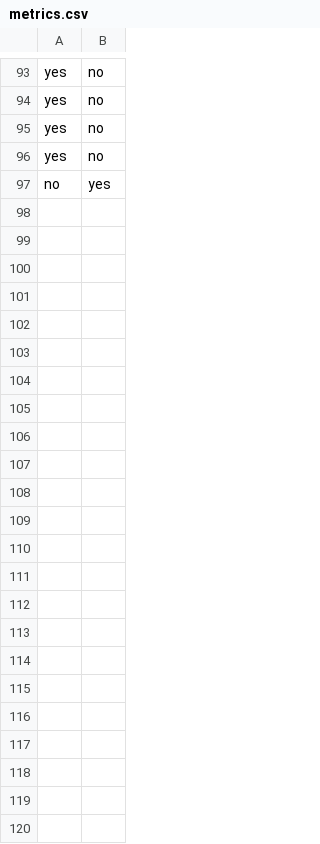
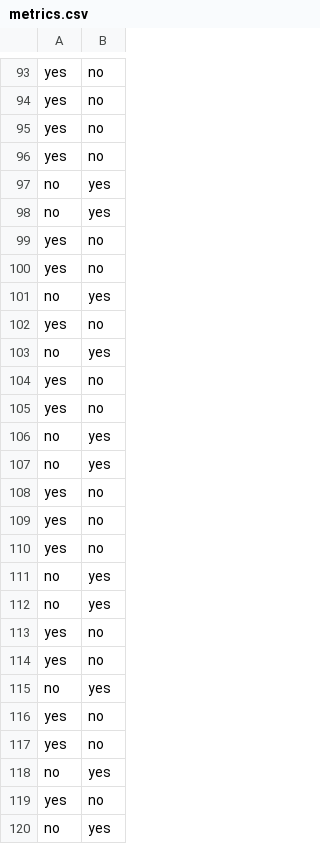
Before and after one commit to henrygreen311/mamacita, a CSV file: metrics.csv, drawn as a sheet; only a part is shown, gaps mark what is left out.

```diff
--- a/metrics.csv
+++ b/metrics.csv
@@ -97 +97,24 @@ yes,no
 no,yes
+no,yes
+yes,no
+yes,no
+no,yes
+yes,no
+no,yes
+yes,no
+yes,no
+no,yes
+no,yes
+yes,no
+yes,no
+yes,no
+no,yes
+no,yes
+yes,no
+yes,no
+no,yes
+yes,no
+yes,no
+no,yes
+yes,no
+no,yes
```
Also changed, not shown: 1 other file.
